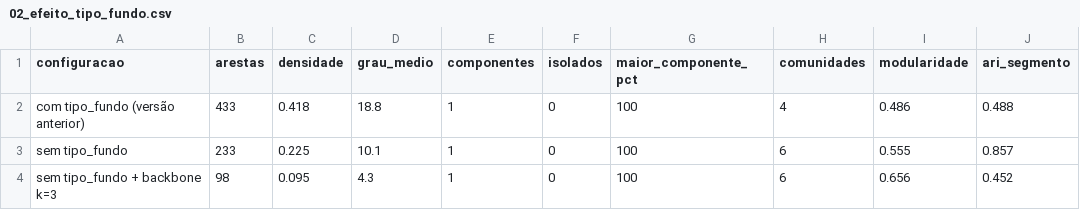
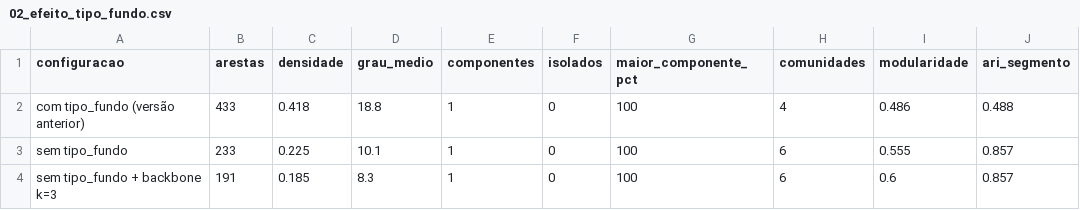
Before and after one commit to HeitorSrm/grafos-fiis-rede, a CSV file: out/frente2/02_efeito_tipo_fundo.csv, drawn as a sheet.

```diff
--- a/out/frente2/02_efeito_tipo_fundo.csv
+++ b/out/frente2/02_efeito_tipo_fundo.csv
@@ -3,2 +3,2 @@ com tipo_fundo (versão anterior),433,0.418,18.8,1,0,100,4,0.486,0.488
 sem tipo_fundo,233,0.225,10.1,1,0,100,6,0.555,0.857
-sem tipo_fundo + backbone k=3,98,0.095,4.3,1,0,100,6,0.656,0.452
+sem tipo_fundo + backbone k=3,191,0.185,8.3,1,0,100,6,0.6,0.857
```
Also changed, not shown: out/frente2/03_sensibilidade_camada_a.csv, out/frente2/06_camadas_calibradas.csv, 7 other files.
